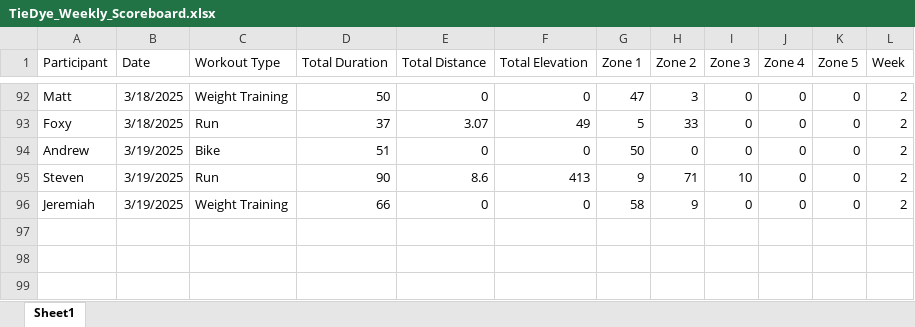
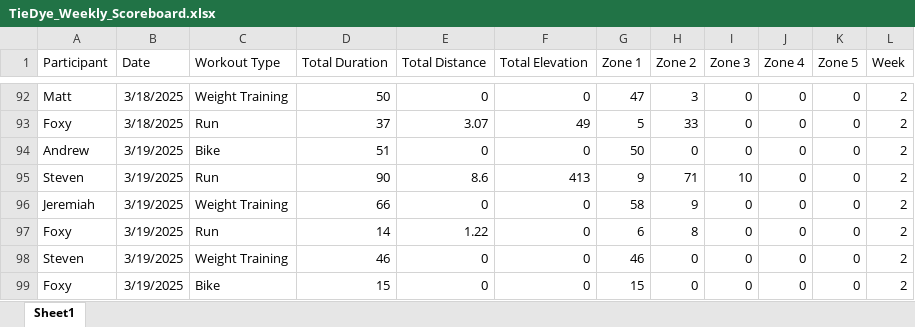
Before and after one commit to Steven-Carter-Data/50k-Strava-Tracker, an Excel workbook: TieDye_Weekly_Scoreboard.xlsx, sheet Sheet1, drawn as a sheet; only a part is shown, gaps mark what is left out; values as stored, in another font and other column widths than the file's, no borders; the diff names each change by its address in the sheet, - before the commit and + after, or states it on an @@ line.

Commit message:
updates

```diff
--- a/TieDye_Weekly_Scoreboard.xlsx (sheet Sheet1)
+++ b/TieDye_Weekly_Scoreboard.xlsx (sheet Sheet1)
+row 97: Foxy | 3/19/2025 | Run | 14 | 1.22 | 0 | 6 | 8 | 0 | 0 | 0 | 2
+row 98: Steven | 3/19/2025 | Weight Training | 46 | 0 | 0 | 46 | 0 | 0 | 0 | 0 | 2
+row 99: Foxy | 3/19/2025 | Bike | 15 | 0 | 0 | 15 | 0 | 0 | 0 | 0 | 2
```
